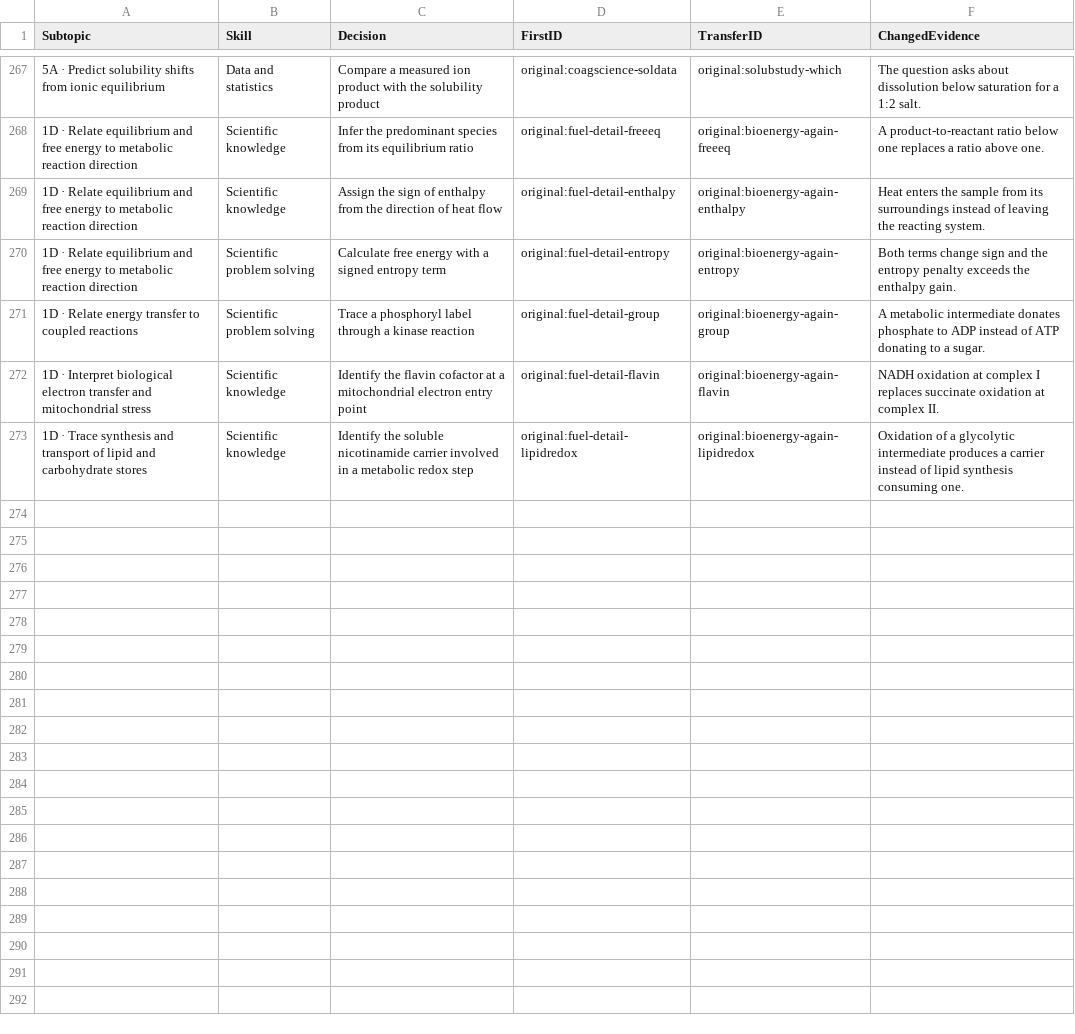
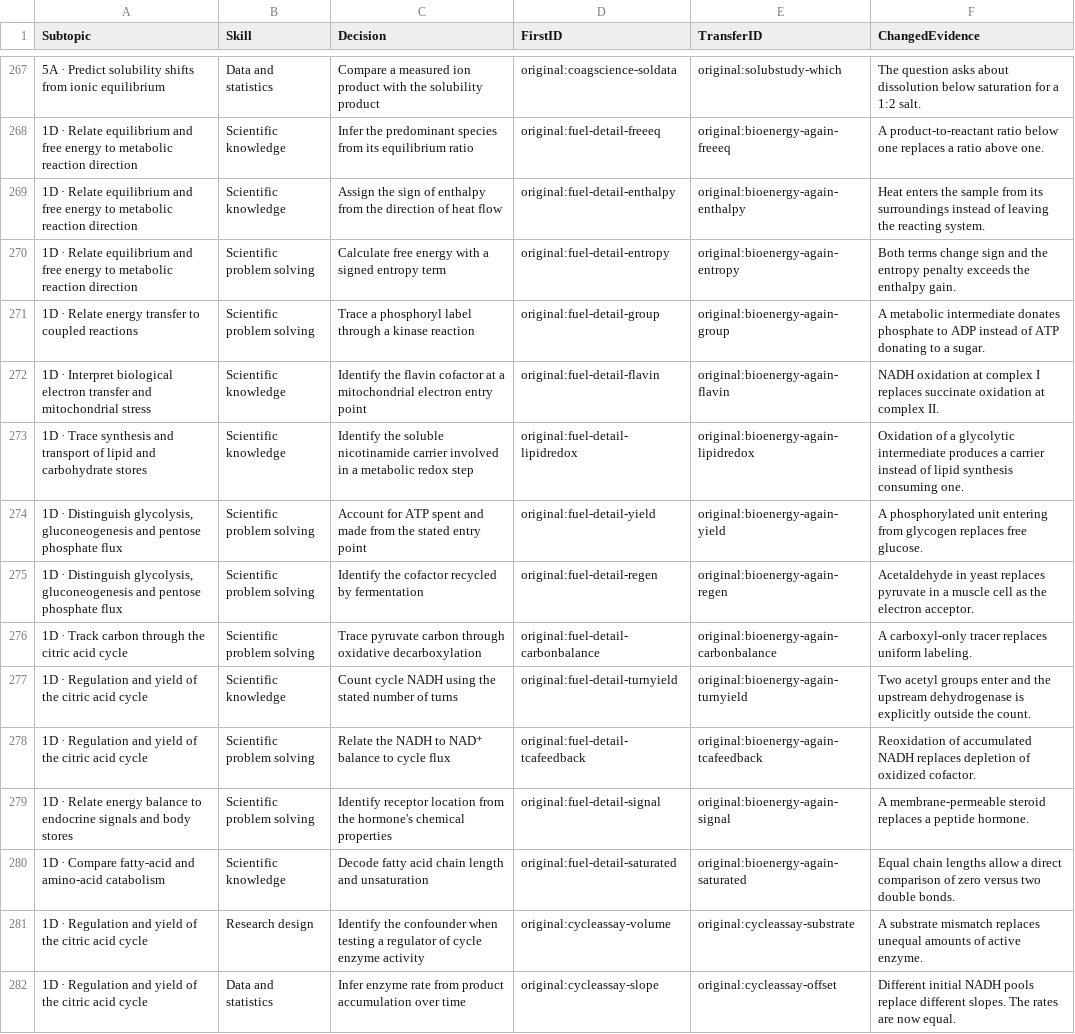
Before and after one commit to bionicles/anki, a TSV file: decks/mcat-usmle/mcat-transfer.tsv, drawn as a sheet; only a part is shown, gaps mark what is left out.

```diff
--- a/decks/mcat-usmle/mcat-transfer.tsv
+++ b/decks/mcat-usmle/mcat-transfer.tsv
@@ -273 +273,10 @@ Subtopic	Skill	Decision	FirstID	TransferID	ChangedEvidence
 1D · Trace synthesis and transport of lipid and carbohydrate stores	Scientific knowledge	Identify the soluble nicotinamide carrier involved in a metabolic redox step	original:fuel-detail-lipidredox	original:bioenergy-again-lipidredox	Oxidation of a glycolytic intermediate produces a carrier instead of lipid synthesis consuming one.
+1D · Distinguish glycolysis, gluconeogenesis and pentose phosphate flux	Scientific problem solving	Account for ATP spent and made from the stated entry point	original:fuel-detail-yield	original:bioenergy-again-yield	A phosphorylated unit entering from glycogen replaces free glucose.
+1D · Distinguish glycolysis, gluconeogenesis and pentose phosphate flux	Scientific problem solving	Identify the cofactor recycled by fermentation	original:fuel-detail-regen	original:bioenergy-again-regen	Acetaldehyde in yeast replaces pyruvate in a muscle cell as the electron acceptor.
+1D · Track carbon through the citric acid cycle	Scientific problem solving	Trace pyruvate carbon through oxidative decarboxylation	original:fuel-detail-carbonbalance	original:bioenergy-again-carbonbalance	A carboxyl-only tracer replaces uniform labeling.
+1D · Regulation and yield of the citric acid cycle	Scientific knowledge	Count cycle NADH using the stated number of turns	original:fuel-detail-turnyield	original:bioenergy-again-turnyield	Two acetyl groups enter and the upstream dehydrogenase is explicitly outside the count.
+1D · Regulation and yield of the citric acid cycle	Scientific problem solving	Relate the NADH to NAD⁺ balance to cycle flux	original:fuel-detail-tcafeedback	original:bioenergy-again-tcafeedback	Reoxidation of accumulated NADH replaces depletion of oxidized cofactor.
+1D · Relate energy balance to endocrine signals and body stores	Scientific problem solving	Identify receptor location from the hormone's chemical properties	original:fuel-detail-signal	original:bioenergy-again-signal	A membrane-permeable steroid replaces a peptide hormone.
+1D · Compare fatty-acid and amino-acid catabolism	Scientific knowledge	Decode fatty acid chain length and unsaturation	original:fuel-detail-saturated	original:bioenergy-again-saturated	Equal chain lengths allow a direct comparison of zero versus two double bonds.
+1D · Regulation and yield of the citric acid cycle	Research design	Identify the confounder when testing a regulator of cycle enzyme activity	original:cycleassay-volume	original:cycleassay-substrate	A substrate mismatch replaces unequal amounts of active enzyme.
+1D · Regulation and yield of the citric acid cycle	Data and statistics	Infer enzyme rate from product accumulation over time	original:cycleassay-slope	original:cycleassay-offset	Different initial NADH pools replace different slopes. The rates are now equal.
```
Also changed, not shown: decks/mcat-usmle/step-families.tsv, decks/mcat-usmle/step-items.tsv, 12 other files.
